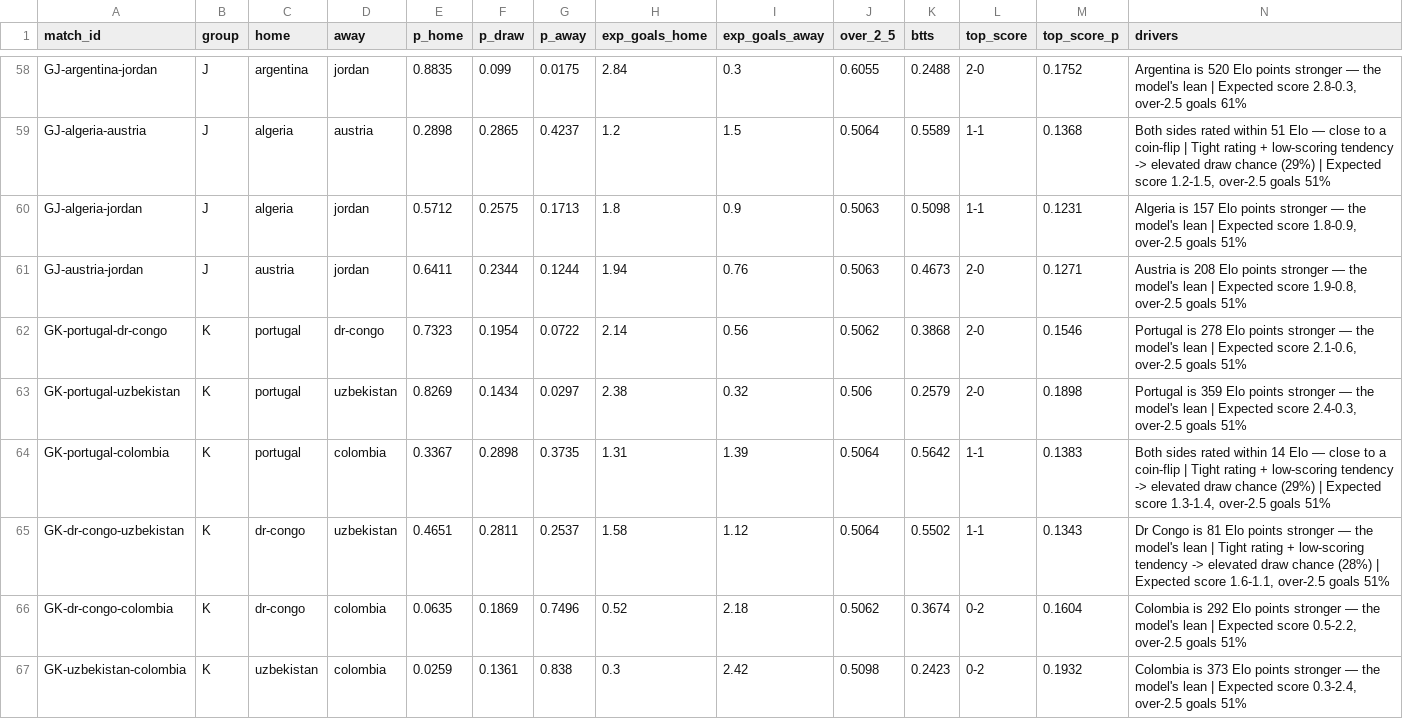
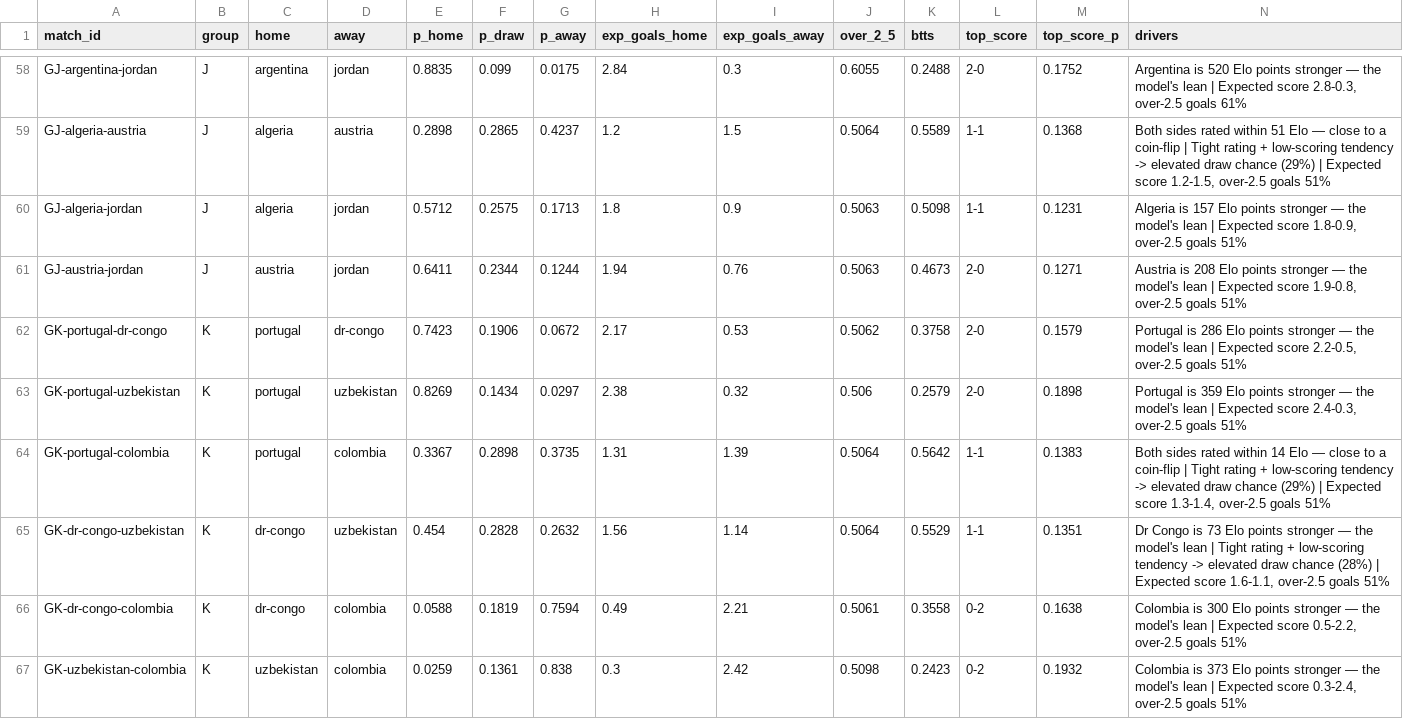
Before and after one commit to ForegatePrediction/foregate-worldcup-prediction-model, a CSV file: outputs/foregate-matches.csv, drawn as a sheet; only a part is shown, gaps mark what is left out; the diff covers the shown part only.

```diff
--- a/outputs/foregate-matches.csv
+++ b/outputs/foregate-matches.csv
@@ -61,7 +61,7 @@ GJ-algeria-jordan,J,algeria,jordan,0.5712,0.2575,0.1713,1.8,0.9,0.5063,0.5098,1-
 GJ-austria-jordan,J,austria,jordan,0.6411,0.2344,0.1244,1.94,0.76,0.5063,0.4673,2-0,0.1271,"Austria is 208 Elo points stronger — the model's lean | Expected score 1.9-0.8, over-2.5 goals 51%"
-GK-portugal-dr-congo,K,portugal,dr-congo,0.7323,0.1954,0.0722,2.14,0.56,0.5062,0.3868,2-0,0.1546,"Portugal is 278 Elo points stronger — the model's lean | Expected score 2.1-0.6, over-2.5 goals 51%"
+GK-portugal-dr-congo,K,portugal,dr-congo,0.7423,0.1906,0.0672,2.17,0.53,0.5062,0.3758,2-0,0.1579,"Portugal is 286 Elo points stronger — the model's lean | Expected score 2.2-0.5, over-2.5 goals 51%"
 GK-portugal-uzbekistan,K,portugal,uzbekistan,0.8269,0.1434,0.0297,2.38,0.32,0.506,0.2579,2-0,0.1898,"Portugal is 359 Elo points stronger — the model's lean | Expected score 2.4-0.3, over-2.5 goals 51%"
 GK-portugal-colombia,K,portugal,colombia,0.3367,0.2898,0.3735,1.31,1.39,0.5064,0.5642,1-1,0.1383,"Both sides rated within 14 Elo — close to a coin-flip | Tight rating + low-scoring tendency -> elevated draw chance (29%) | Expected score 1.3-1.4, over-2.5 goals 51%"
-GK-dr-congo-uzbekistan,K,dr-congo,uzbekistan,0.4651,0.2811,0.2537,1.58,1.12,0.5064,0.5502,1-1,0.1343,"Dr Congo is 81 Elo points stronger — the model's lean | Tight rating + low-scoring tendency -> elevated draw chance (28%) | Expected score 1.6-1.1, over-2.5 goals 51%"
-GK-dr-congo-colombia,K,dr-congo,colombia,0.0635,0.1869,0.7496,0.52,2.18,0.5062,0.3674,0-2,0.1604,"Colombia is 292 Elo points stronger — the model's lean | Expected score 0.5-2.2, over-2.5 goals 51%"
+GK-dr-congo-uzbekistan,K,dr-congo,uzbekistan,0.454,0.2828,0.2632,1.56,1.14,0.5064,0.5529,1-1,0.1351,"Dr Congo is 73 Elo points stronger — the model's lean | Tight rating + low-scoring tendency -> elevated draw chance (28%) | Expected score 1.6-1.1, over-2.5 goals 51%"
+GK-dr-congo-colombia,K,dr-congo,colombia,0.0588,0.1819,0.7594,0.49,2.21,0.5061,0.3558,0-2,0.1638,"Colombia is 300 Elo points stronger — the model's lean | Expected score 0.5-2.2, over-2.5 goals 51%"
 GK-uzbekistan-colombia,K,uzbekistan,colombia,0.0259,0.1361,0.838,0.3,2.42,0.5098,0.2423,0-2,0.1932,"Colombia is 373 Elo points stronger — the model's lean | Expected score 0.3-2.4, over-2.5 goals 51%"
```
Also changed, not shown: 124 edited cells elsewhere in this file, outputs/foregate-tournament.csv, 5 other files.
